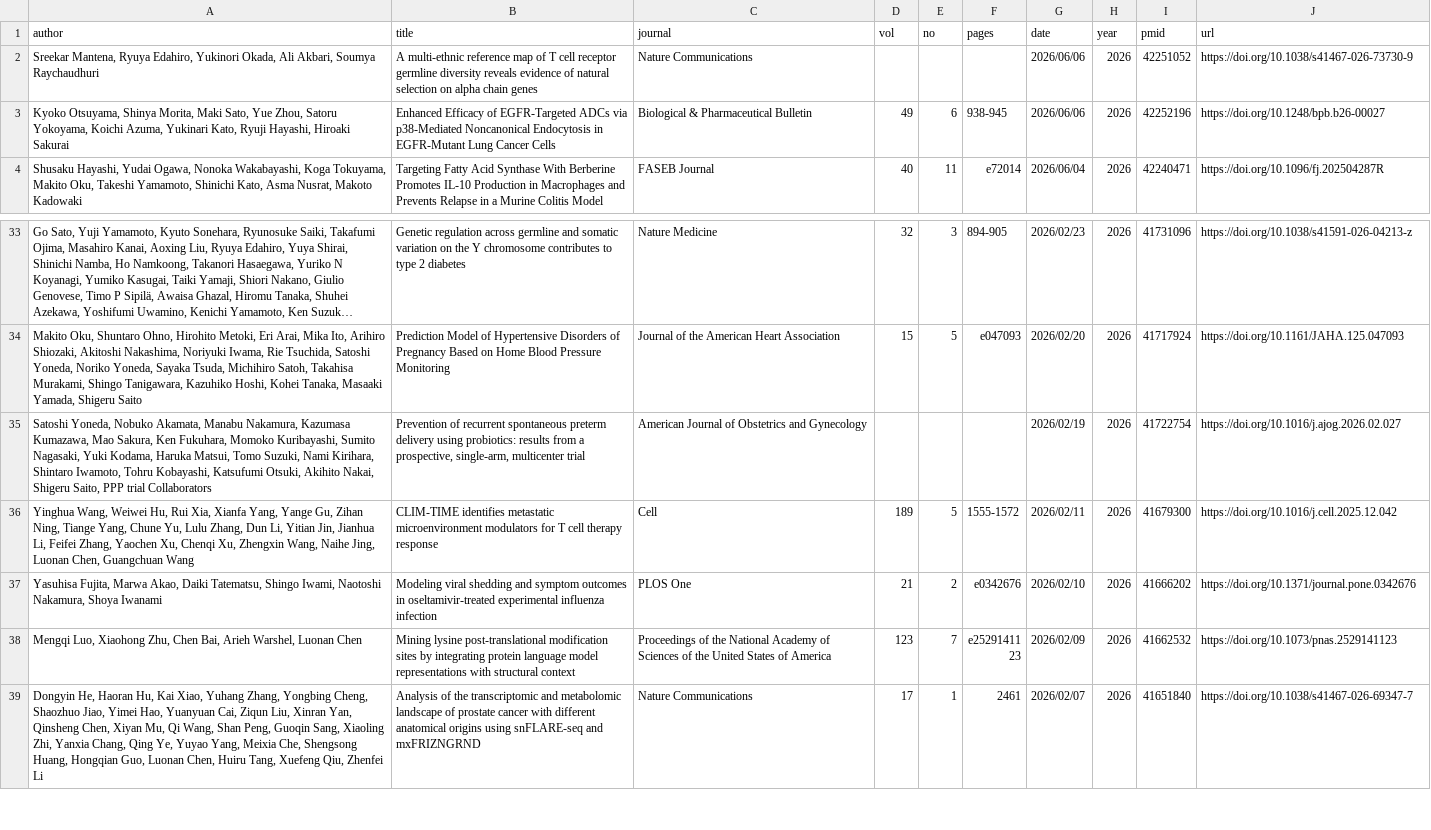
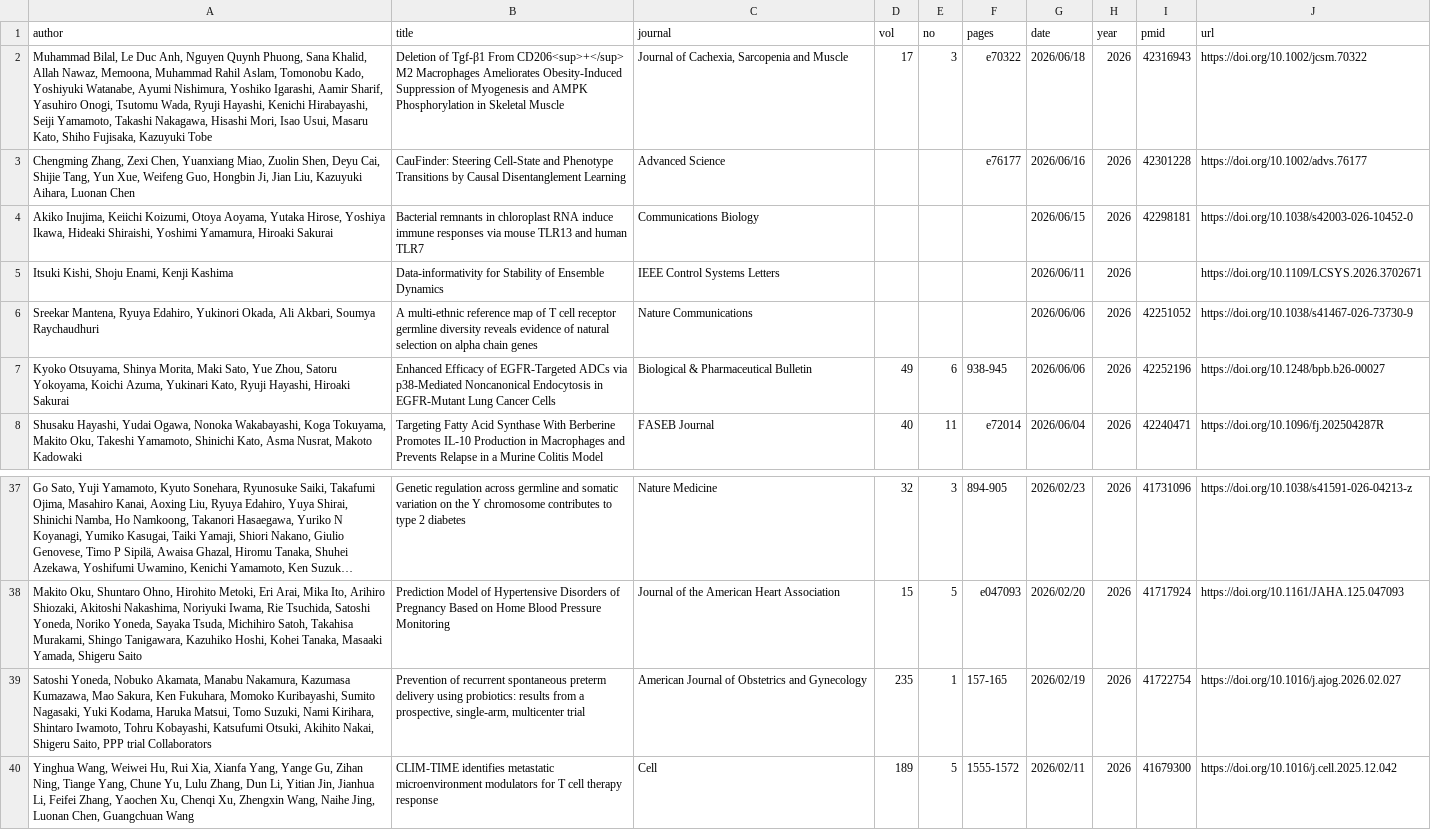
Before and after one commit to okumakito/okumakito.github.io, a CSV file: 20260227/list.csv, drawn as a sheet; only a part is shown, gaps mark what is left out; the shorter side is filled out with more unchanged rows; long unchanged cells end in …; addresses are those after the commit; the diff names each change by its address in the sheet, - before the commit and + after, or states it on an @@ line.

Commit message:
updated ms publication list

```diff
--- a/20260227/list.csv
+++ b/20260227/list.csv
+row 2: Muhammad Bilal, Le Duc Anh, Nguyen Quynh Phuong, Sana Khalid, Allah Nawaz, Memoona, Muhammad Rahil Aslam, Tomonobu Kado, Yoshiyuki Watanabe, Ayumi Nishimura, Yoshiko Igarashi, Aamir Sharif, Yasuhiro Onogi, Tsutomu Wada, Ryuji Hayashi, Kenichi Hirabayashi, Seiji Yamamoto, Takashi Nakagawa, Hisashi Mori, Isao Usui, Masaru Kato, Shiho Fujisaka, Kazuyuki Tobe | Deletion of Tgf-β1 From CD206<sup>+</sup> M2 Macrophages Ameliorates Obesity-Induced Suppression of Myogenesis and AMPK Phosphorylation in Skeletal Muscle | Journal of Cachexia, Sarcopenia and Muscle | 17 | 3 | e70322 | 2026/06/18 | 2026 | 42316943 | https://doi.org/10.1002/jcsm.70322
+row 3: Chengming Zhang, Zexi Chen, Yuanxiang Miao, Zuolin Shen, Deyu Cai, Shijie Tang, Yun Xue, Weifeng Guo, Hongbin Ji, Jian Liu, Kazuyuki Aihara, Luonan Chen | CauFinder: Steering Cell-State and Phenotype Transitions by Causal Disentanglement Learning | Advanced Science |  |  | e76177 | 2026/06/16 | 2026 | 42301228 | https://doi.org/10.1002/advs.76177
+row 4: Akiko Inujima, Keiichi Koizumi, Otoya Aoyama, Yutaka Hirose, Yoshiya Ikawa, Hideaki Shiraishi, Yoshimi Yamamura, Hiroaki Sakurai | Bacterial remnants in chloroplast RNA induce immune responses via mouse TLR13 and human TLR7 | Communications Biology |  |  |  | 2026/06/15 | 2026 | 42298181 | https://doi.org/10.1038/s42003-026-10452-0
+row 5: Itsuki Kishi, Shoju Enami, Kenji Kashima | Data-informativity for Stability of Ensemble Dynamics | IEEE Control Systems Letters |  |  |  | 2026/06/11 | 2026 |  | https://doi.org/10.1109/LCSYS.2026.3702671
-D39 (vol): (empty)
+D39 (vol): 235
-E39 (no): (empty)
+E39 (no): 1
-F39 (pages): (empty)
+F39 (pages): 157-165
```
Also changed, not shown: 3 other files.
